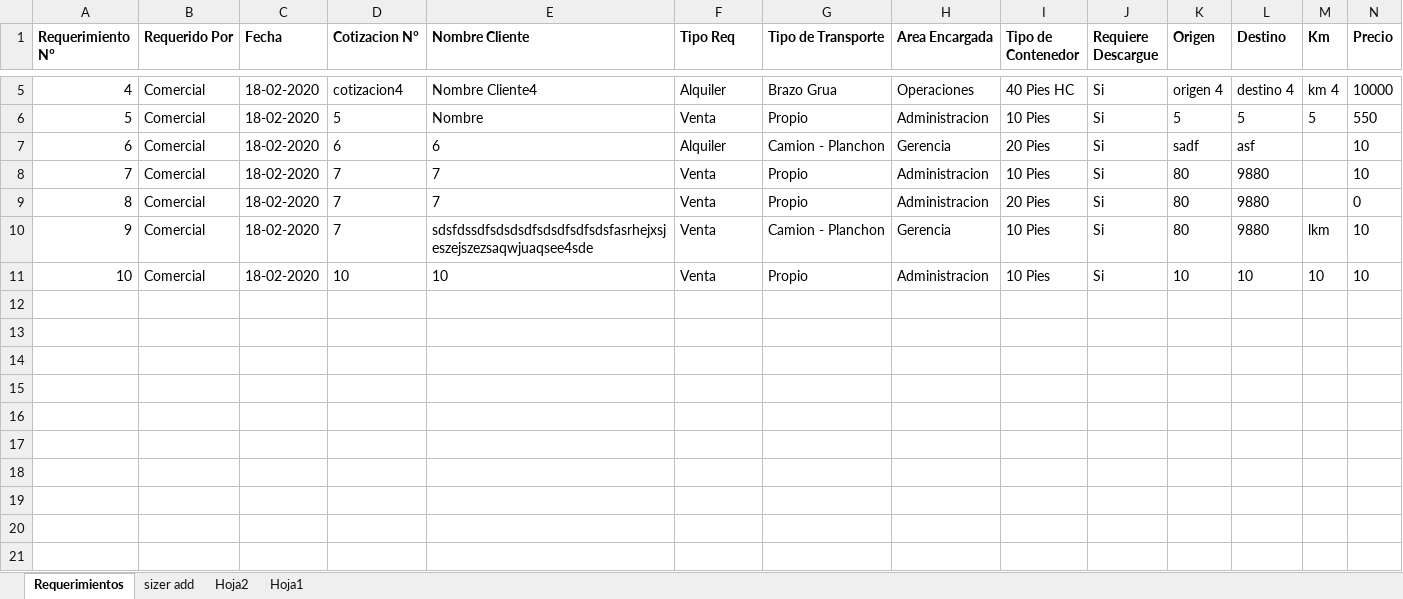
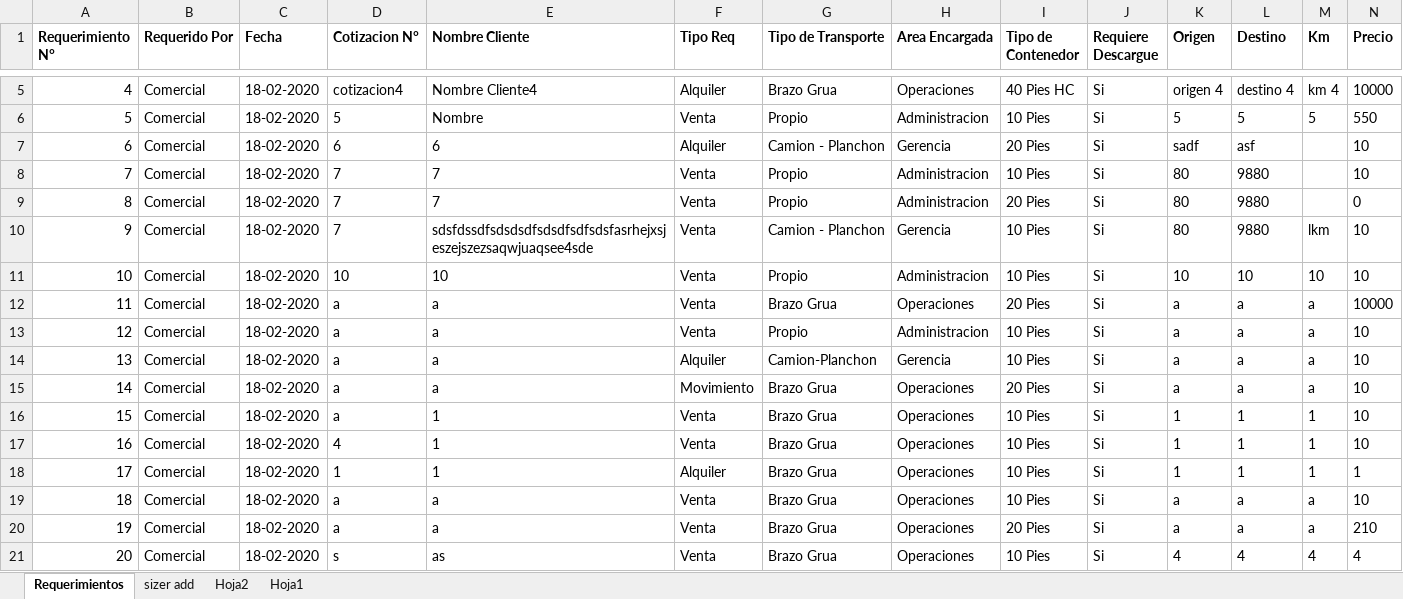
Before and after one commit to CesarTabares/ContAntioquia-Logistica, an Excel workbook: db_req.xlsx, sheet Requerimientos, drawn as a sheet; only a part is shown, gaps mark what is left out; values as stored, in another font and other column widths than the file's, no borders; rows hold the shown columns only; the diff names each change by its address in the sheet, - before the commit and + after, or states it on an @@ line.

```diff
--- a/db_req.xlsx (sheet Requerimientos)
+++ b/db_req.xlsx (sheet Requerimientos)
+row 12: 11 | Comercial | 18-02-2020 | a | a | Venta | Brazo Grua | Operaciones | 20 Pies | Si | a | a | a | 10000
+row 13: 12 | Comercial | 18-02-2020 | a | a | Venta | Propio | Administracion | 10 Pies | Si | a | a | a | 10
+row 14: 13 | Comercial | 18-02-2020 | a | a | Alquiler | Camion-Planchon | Gerencia | 10 Pies | Si | a | a | a | 10
+row 15: 14 | Comercial | 18-02-2020 | a | a | Movimiento | Brazo Grua | Operaciones | 20 Pies | Si | a | a | a | 10
+row 16: 15 | Comercial | 18-02-2020 | a | 1 | Venta | Brazo Grua | Operaciones | 10 Pies | Si | 1 | 1 | 1 | 10
+row 17: 16 | Comercial | 18-02-2020 | 4 | 1 | Venta | Brazo Grua | Operaciones | 10 Pies | Si | 1 | 1 | 1 | 10
+row 18: 17 | Comercial | 18-02-2020 | 1 | 1 | Alquiler | Brazo Grua | Operaciones | 10 Pies | Si | 1 | 1 | 1 | 1
+row 19: 18 | Comercial | 18-02-2020 | a | a | Venta | Brazo Grua | Operaciones | 10 Pies | Si | a | a | a | 10
+row 20: 19 | Comercial | 18-02-2020 | a | a | Venta | Brazo Grua | Operaciones | 20 Pies | Si | a | a | a | 210
+row 21: 20 | Comercial | 18-02-2020 | s | as | Venta | Brazo Grua | Operaciones | 10 Pies | Si | 4 | 4 | 4 | 4
```
Also changed, not shown: Config.xlsx, 1 other file.
